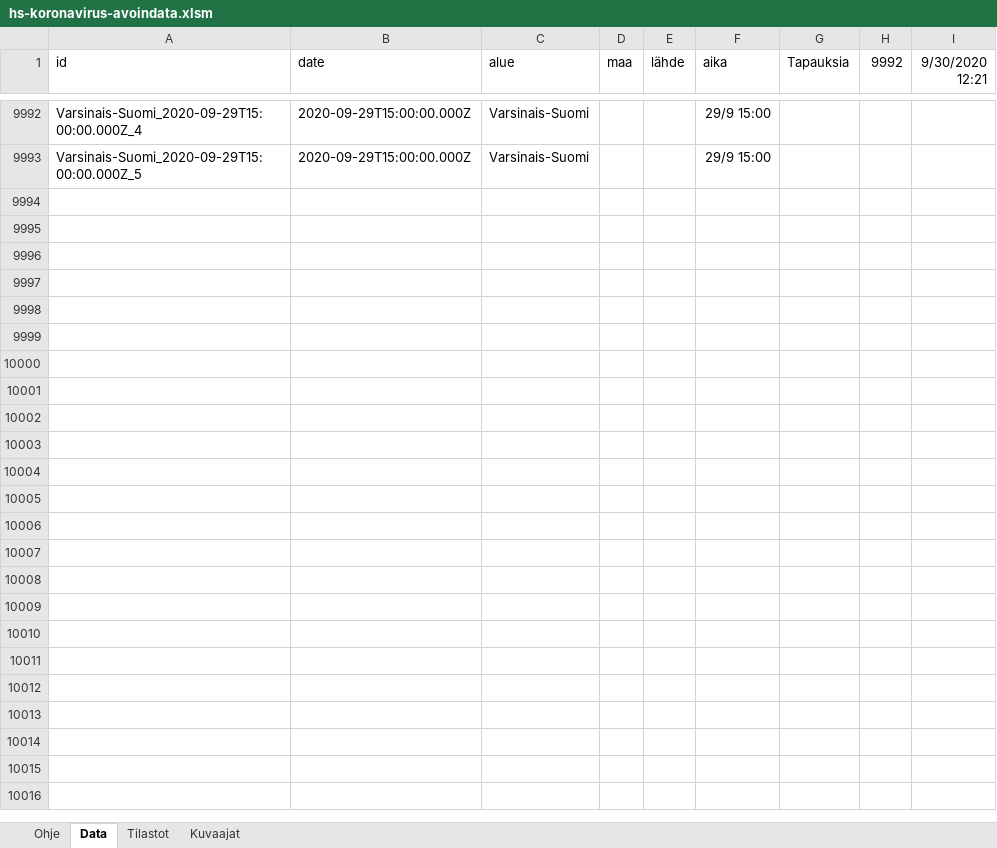
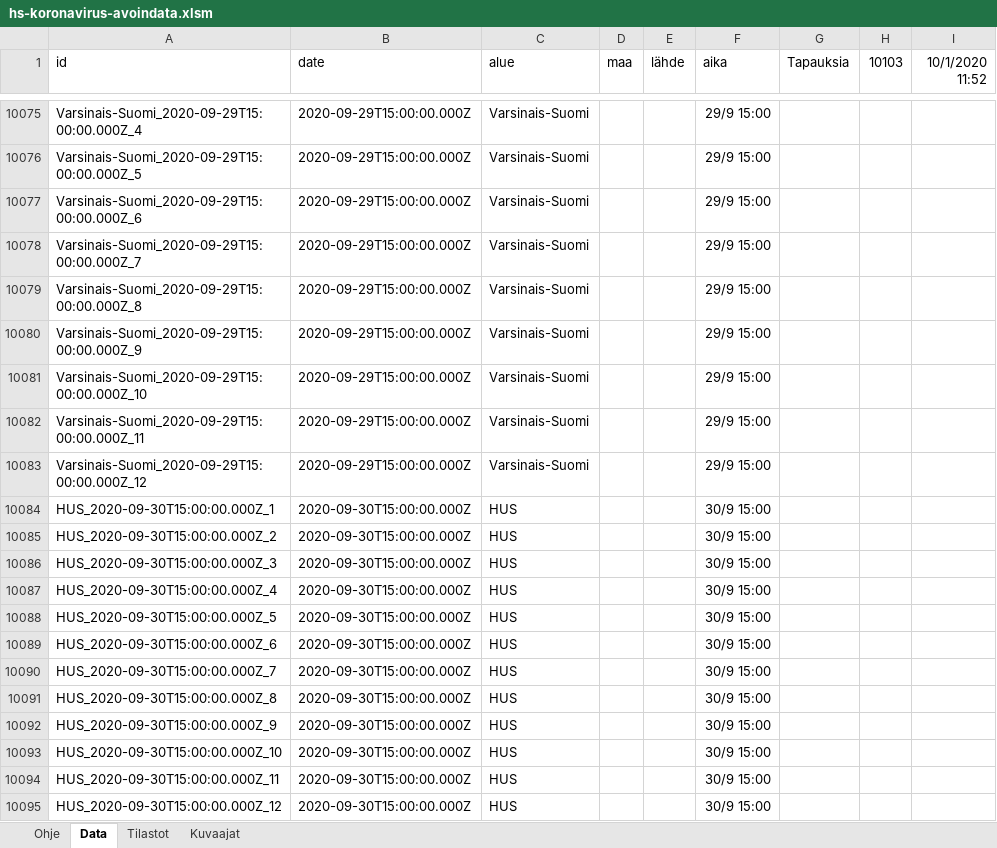
Before and after one commit to jussivirkkala/Excel, an Excel workbook: hs-koronavirus-avoindata/hs-koronavirus-avoindata.xlsm, sheet Data, drawn as a sheet; only a part is shown, gaps mark what is left out; values as stored, in another font and other column widths than the file's, no borders; charts and pictures not drawn; the diff covers the shown part only; the diff names each change by its address in the sheet, - before the commit and + after, or states it on an @@ line.

Commit message:
Update hs-koronavirus-avoindata.xlsm
Corrected display of previous data.

```diff
--- a/hs-koronavirus-avoindata/hs-koronavirus-avoindata.xlsm (sheet Data)
+++ b/hs-koronavirus-avoindata/hs-koronavirus-avoindata.xlsm (sheet Data)
-H1: 9992
+H1: 10103
-I1: 9/30/2020 12:21
+I1: 10/1/2020 11:52
+row 10077: Varsinais-Suomi_2020-09-29T15:00:00.000Z_6 | 2020-09-29T15:00:00.000Z | Varsinais-Suomi |  |  | 29/9 15:00
+row 10078: Varsinais-Suomi_2020-09-29T15:00:00.000Z_7 | 2020-09-29T15:00:00.000Z | Varsinais-Suomi |  |  | 29/9 15:00
+row 10079: Varsinais-Suomi_2020-09-29T15:00:00.000Z_8 | 2020-09-29T15:00:00.000Z | Varsinais-Suomi |  |  | 29/9 15:00
+row 10080: Varsinais-Suomi_2020-09-29T15:00:00.000Z_9 | 2020-09-29T15:00:00.000Z | Varsinais-Suomi |  |  | 29/9 15:00
+row 10081: Varsinais-Suomi_2020-09-29T15:00:00.000Z_10 | 2020-09-29T15:00:00.000Z | Varsinais-Suomi |  |  | 29/9 15:00
+row 10082: Varsinais-Suomi_2020-09-29T15:00:00.000Z_11 | 2020-09-29T15:00:00.000Z | Varsinais-Suomi |  |  | 29/9 15:00
+row 10083: Varsinais-Suomi_2020-09-29T15:00:00.000Z_12 | 2020-09-29T15:00:00.000Z | Varsinais-Suomi |  |  | 29/9 15:00
+row 10084: HUS_2020-09-30T15:00:00.000Z_1 | 2020-09-30T15:00:00.000Z | HUS |  |  | 30/9 15:00
+row 10085: HUS_2020-09-30T15:00:00.000Z_2 | 2020-09-30T15:00:00.000Z | HUS |  |  | 30/9 15:00
+row 10086: HUS_2020-09-30T15:00:00.000Z_3 | 2020-09-30T15:00:00.000Z | HUS |  |  | 30/9 15:00
+row 10087: HUS_2020-09-30T15:00:00.000Z_4 | 2020-09-30T15:00:00.000Z | HUS |  |  | 30/9 15:00
+row 10088: HUS_2020-09-30T15:00:00.000Z_5 | 2020-09-30T15:00:00.000Z | HUS |  |  | 30/9 15:00
+row 10089: HUS_2020-09-30T15:00:00.000Z_6 | 2020-09-30T15:00:00.000Z | HUS |  |  | 30/9 15:00
+row 10090: HUS_2020-09-30T15:00:00.000Z_7 | 2020-09-30T15:00:00.000Z | HUS |  |  | 30/9 15:00
+row 10091: HUS_2020-09-30T15:00:00.000Z_8 | 2020-09-30T15:00:00.000Z | HUS |  |  | 30/9 15:00
+row 10092: HUS_2020-09-30T15:00:00.000Z_9 | 2020-09-30T15:00:00.000Z | HUS |  |  | 30/9 15:00
+row 10093: HUS_2020-09-30T15:00:00.000Z_10 | 2020-09-30T15:00:00.000Z | HUS |  |  | 30/9 15:00
+row 10094: HUS_2020-09-30T15:00:00.000Z_11 | 2020-09-30T15:00:00.000Z | HUS |  |  | 30/9 15:00
+row 10095: HUS_2020-09-30T15:00:00.000Z_12 | 2020-09-30T15:00:00.000Z | HUS |  |  | 30/9 15:00
```
Also changed, not shown: 93 added rows and 1 removed row elsewhere in this sheet, sheet Kuvaajat, sheet Tilastot, sheet Ohje, formulas that keep their value, charts or pictures.
